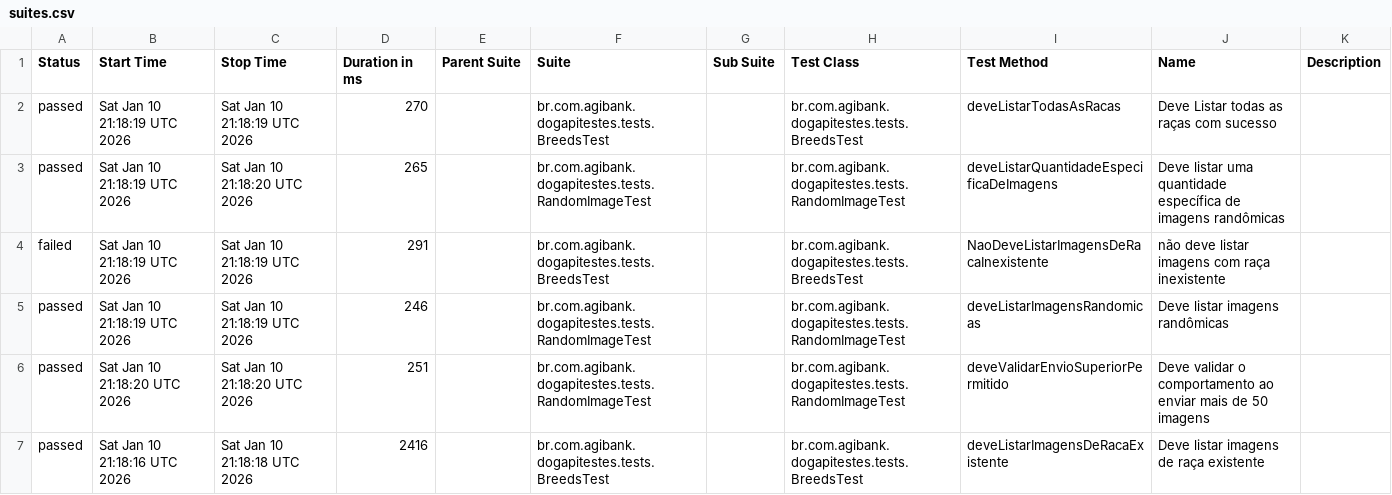
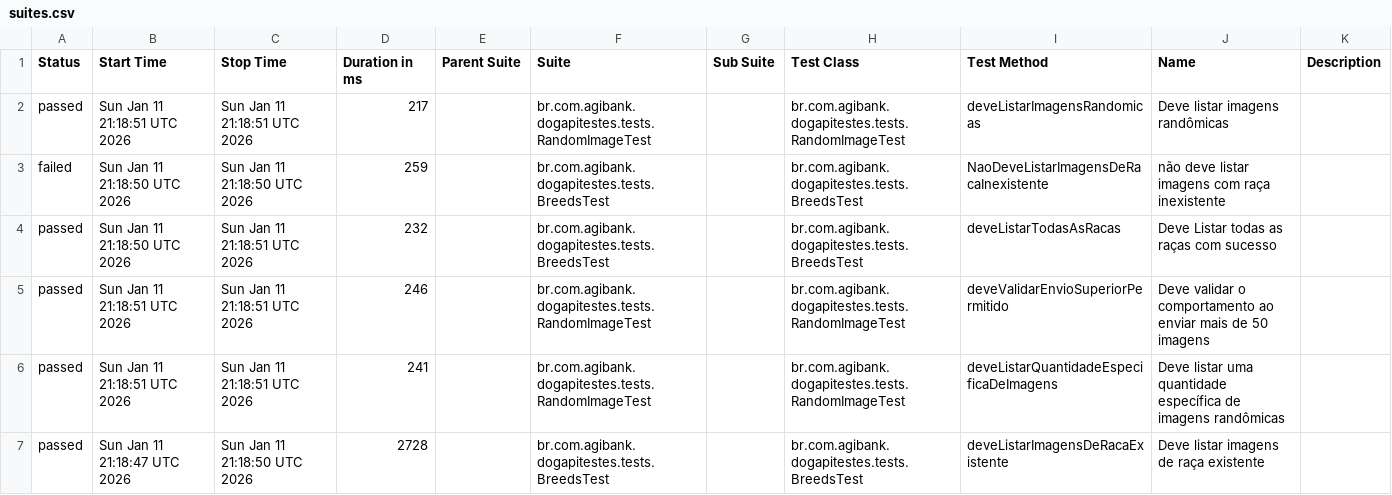
Before and after one commit to JosinaldoGJunior/desafio-tecnico-agibank, a CSV file: data/suites.csv, drawn as a sheet.

```diff
--- a/data/suites.csv
+++ b/data/suites.csv
@@ -1,7 +1,7 @@
 "Status","Start Time","Stop Time","Duration in ms","Parent Suite","Suite","Sub Suite","Test Class","Test Method","Name","Description"
-"passed","Sat Jan 10 21:18:19 UTC 2026","Sat Jan 10 21:18:19 UTC 2026","270","","br.com.agibank.dogapitestes.tests.BreedsTest","","br.com.agibank.dogapitestes.tests.BreedsTest","deveListarTodasAsRacas","Deve Listar todas as raças com sucesso",""
-"passed","Sat Jan 10 21:18:19 UTC 2026","Sat Jan 10 21:18:20 UTC 2026","265","","br.com.agibank.dogapitestes.tests.RandomImageTest","","br.com.agibank.dogapitestes.tests.RandomImageTest","deveListarQuantidadeEspecificaDeImagens","Deve listar uma quantidade específica de imagens randômicas",""
-"failed","Sat Jan 10 21:18:19 UTC 2026","Sat Jan 10 21:18:19 UTC 2026","291","","br.com.agibank.dogapitestes.tests.BreedsTest","","br.com.agibank.dogapitestes.tests.BreedsTest","NaoDeveListarImagensDeRacaInexistente","não deve listar imagens com raça inexistente",""
-"passed","Sat Jan 10 21:18:19 UTC 2026","Sat Jan 10 21:18:19 UTC 2026","246","","br.com.agibank.dogapitestes.tests.RandomImageTest","","br.com.agibank.dogapitestes.tests.RandomImageTest","deveListarImagensRandomicas","Deve listar imagens randômicas",""
-"passed","Sat Jan 10 21:18:20 UTC 2026","Sat Jan 10 21:18:20 UTC 2026","251","","br.com.agibank.dogapitestes.tests.RandomImageTest","","br.com.agibank.dogapitestes.tests.RandomImageTest","deveValidarEnvioSuperiorPermitido","Deve validar o comportamento ao enviar mais de 50 imagens",""
-"passed","Sat Jan 10 21:18:16 UTC 2026","Sat Jan 10 21:18:18 UTC 2026","2416","","br.com.agibank.dogapitestes.tests.BreedsTest","","br.com.agibank.dogapitestes.tests.BreedsTest","deveListarImagensDeRacaExistente","Deve listar imagens de raça existente",""
+"passed","Sun Jan 11 21:18:51 UTC 2026","Sun Jan 11 21:18:51 UTC 2026","217","","br.com.agibank.dogapitestes.tests.RandomImageTest","","br.com.agibank.dogapitestes.tests.RandomImageTest","deveListarImagensRandomicas","Deve listar imagens randômicas",""
+"failed","Sun Jan 11 21:18:50 UTC 2026","Sun Jan 11 21:18:50 UTC 2026","259","","br.com.agibank.dogapitestes.tests.BreedsTest","","br.com.agibank.dogapitestes.tests.BreedsTest","NaoDeveListarImagensDeRacaInexistente","não deve listar imagens com raça inexistente",""
+"passed","Sun Jan 11 21:18:50 UTC 2026","Sun Jan 11 21:18:51 UTC 2026","232","","br.com.agibank.dogapitestes.tests.BreedsTest","","br.com.agibank.dogapitestes.tests.BreedsTest","deveListarTodasAsRacas","Deve Listar todas as raças com sucesso",""
+"passed","Sun Jan 11 21:18:51 UTC 2026","Sun Jan 11 21:18:51 UTC 2026","246","","br.com.agibank.dogapitestes.tests.RandomImageTest","","br.com.agibank.dogapitestes.tests.RandomImageTest","deveValidarEnvioSuperiorPermitido","Deve validar o comportamento ao enviar mais de 50 imagens",""
+"passed","Sun Jan 11 21:18:51 UTC 2026","Sun Jan 11 21:18:51 UTC 2026","241","","br.com.agibank.dogapitestes.tests.RandomImageTest","","br.com.agibank.dogapitestes.tests.RandomImageTest","deveListarQuantidadeEspecificaDeImagens","Deve listar uma quantidade específica de imagens randômicas",""
+"passed","Sun Jan 11 21:18:47 UTC 2026","Sun Jan 11 21:18:50 UTC 2026","2728","","br.com.agibank.dogapitestes.tests.BreedsTest","","br.com.agibank.dogapitestes.tests.BreedsTest","deveListarImagensDeRacaExistente","Deve listar imagens de raça existente",""
```
Also changed, not shown: 26 other files.
